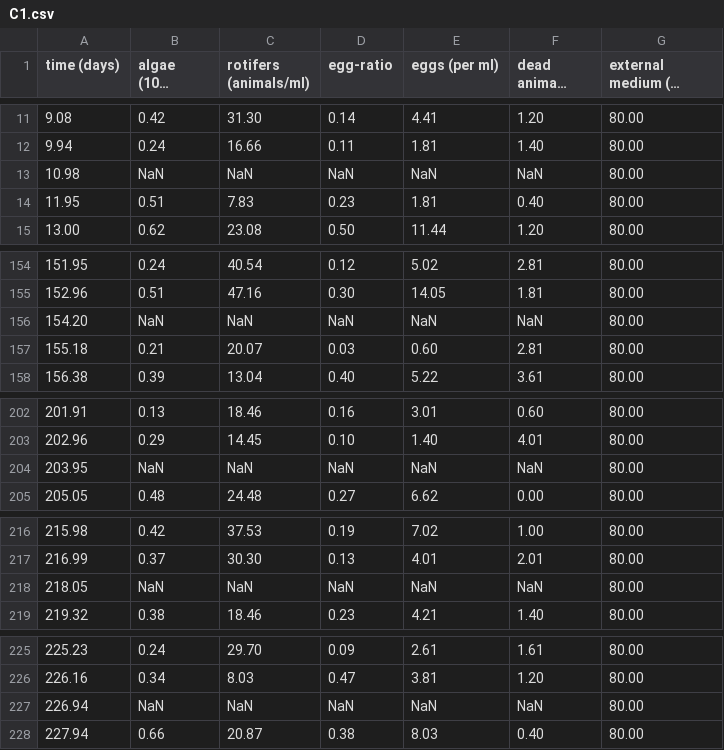
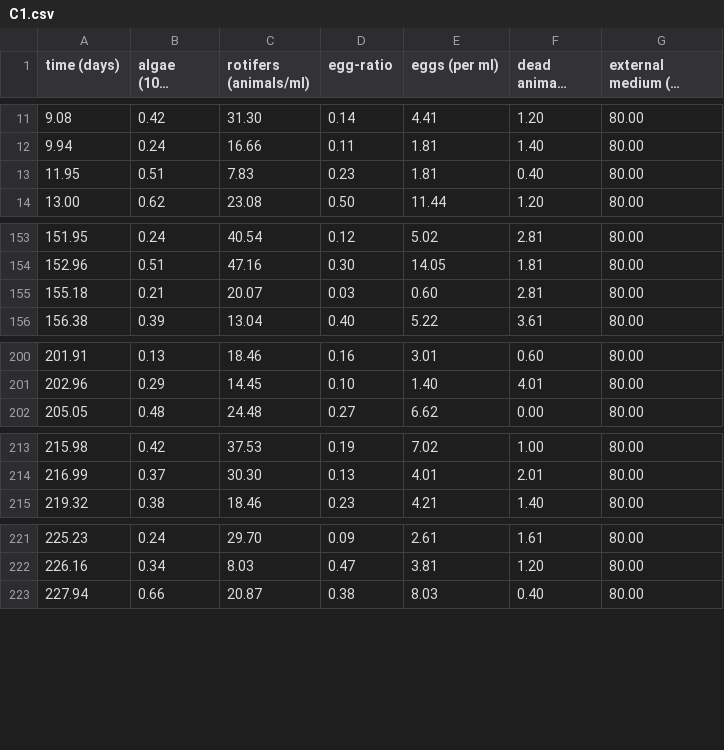
Before and after one commit to aks834/Hybrid-NODE-Model, a CSV file: C1.csv, drawn as a sheet; only a part is shown, gaps mark what is left out; long unchanged cells end in …; the diff covers the shown part only; the diff names each change by its address in the sheet, - before the commit and + after, or states it on an @@ line.

Commit message:
added data filter... reads desired values to dat file

```diff
--- a/C1.csv
+++ b/C1.csv
-row 13: 10.98 | NaN | NaN | NaN | NaN | NaN | 80.00
-row 156: 154.20 | NaN | NaN | NaN | NaN | NaN | 80.00
-row 204: 203.95 | NaN | NaN | NaN | NaN | NaN | 80.00
-row 218: 218.05 | NaN | NaN | NaN | NaN | NaN | 80.00
-row 227: 226.94 | NaN | NaN | NaN | NaN | NaN | 80.00
```
Also changed, not shown: 2 removed rows and 1 edited cell elsewhere in this file, 13 other files.
